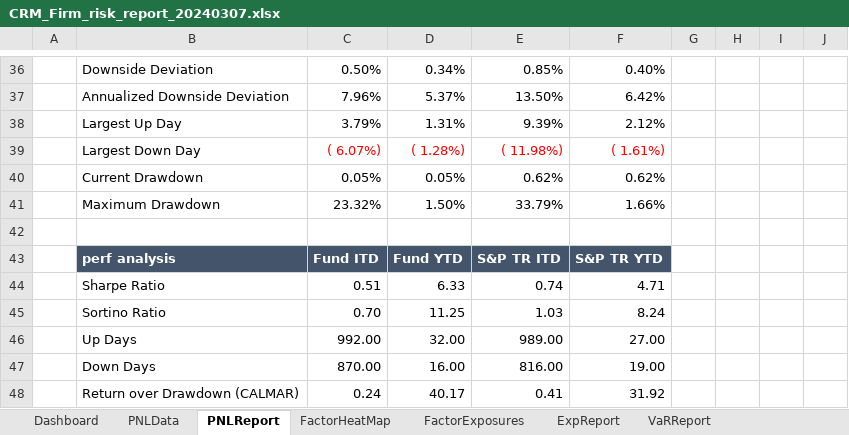
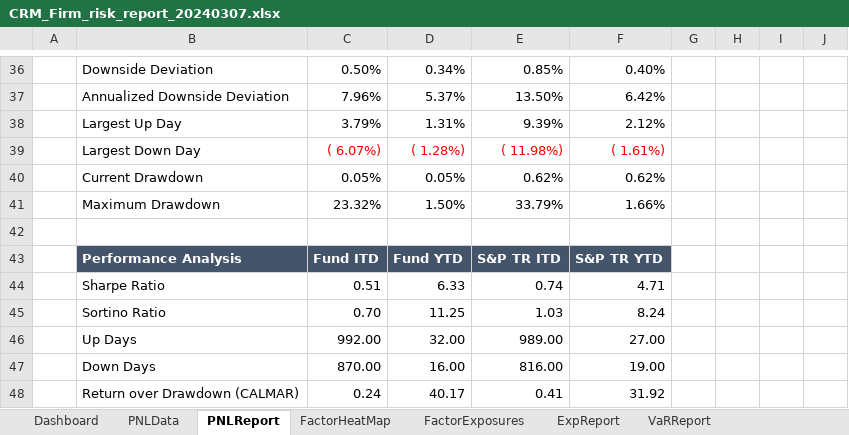
Before and after one commit to fUmar3542/Excel_Sheets_Formatting_April_09_2024, an Excel workbook: funds/CRM/CRM_Firm_risk_report_20240307.xlsx, sheet PNLReport, drawn as a sheet; only a part is shown, gaps mark what is left out; values as stored, in another font and other column widths than the file's, no borders; charts and pictures and table styles not drawn; 2 other sheets too large or unreadable and not compared; the diff names each change by its address in the sheet, - before the commit and + after, or states it on an @@ line.

Commit message:
PNL Report graph margin and table title changed

```diff
--- a/funds/CRM/CRM_Firm_risk_report_20240307.xlsx (sheet PNLReport)
+++ b/funds/CRM/CRM_Firm_risk_report_20240307.xlsx (sheet PNLReport)
-B43: perf analysis
+B43: Performance Analysis
```
Also changed, not shown: charts or pictures, funds/CRM/CRM_CRM LS Opps_risk_report_20240307.xlsx, funds/CRM/var_data_CRM LS Opps_20240307.xlsx, 2 other files.
